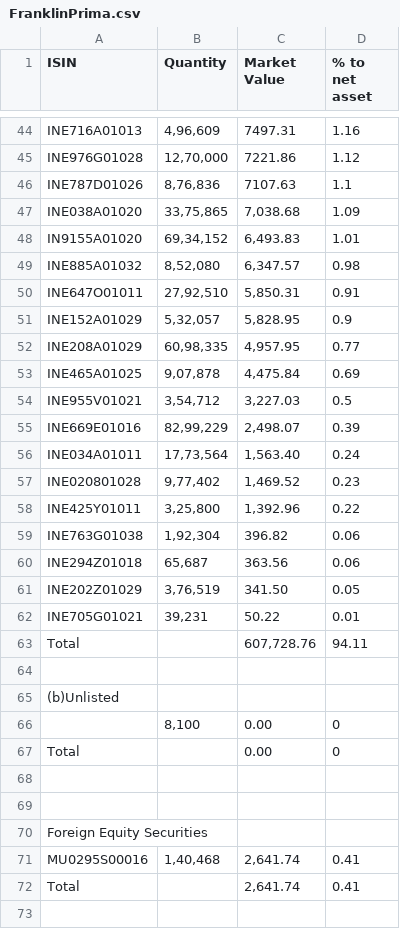
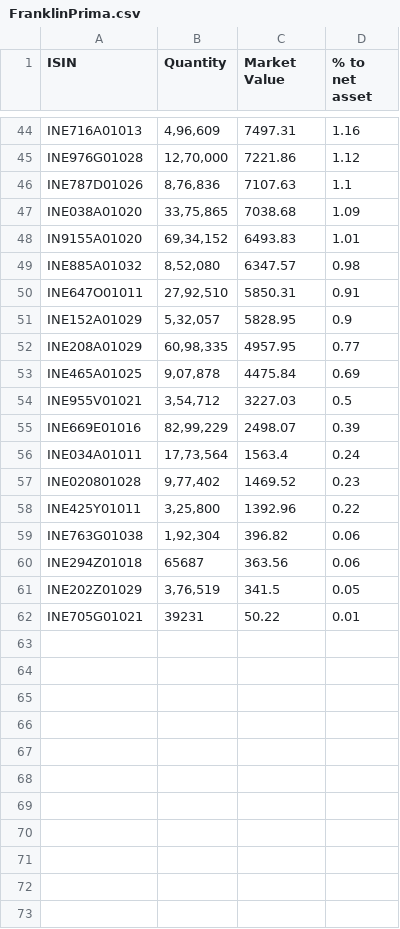
Before and after one commit to suraj1074/mutualFundAnalysis, a CSV file: data/jan19/FranklinPrima.csv, drawn as a sheet; only a part is shown, gaps mark what is left out; the diff covers the shown part only.

Commit message:
Update data of all 8 funds of Dec and Jan

```diff
--- a/data/jan19/FranklinPrima.csv
+++ b/data/jan19/FranklinPrima.csv
@@ -46,28 +46,17 @@ INE976G01028,"12,70,000",7221.86,1.12
 INE787D01026,"8,76,836",7107.63,1.1
-INE038A01020,"33,75,865","7,038.68",1.09
-IN9155A01020,"69,34,152","6,493.83",1.01
-INE885A01032,"8,52,080","6,347.57",0.98
-INE647O01011,"27,92,510","5,850.31",0.91
-INE152A01029,"5,32,057","5,828.95",0.9
-INE208A01029,"60,98,335","4,957.95",0.77
-INE465A01025,"9,07,878","4,475.84",0.69
-INE955V01021,"3,54,712","3,227.03",0.5
-INE669E01016,"82,99,229","2,498.07",0.39
-INE034A01011,"17,73,564","1,563.40",0.24
-INE020801028,"9,77,402","1,469.52",0.23
-INE425Y01011,"3,25,800","1,392.96",0.22
+INE038A01020,"33,75,865",7038.68,1.09
+IN9155A01020,"69,34,152",6493.83,1.01
+INE885A01032,"8,52,080",6347.57,0.98
+INE647O01011,"27,92,510",5850.31,0.91
+INE152A01029,"5,32,057",5828.95,0.9
+INE208A01029,"60,98,335",4957.95,0.77
+INE465A01025,"9,07,878",4475.84,0.69
+INE955V01021,"3,54,712",3227.03,0.5
+INE669E01016,"82,99,229",2498.07,0.39
+INE034A01011,"17,73,564",1563.4,0.24
+INE020801028,"9,77,402",1469.52,0.23
+INE425Y01011,"3,25,800",1392.96,0.22
 INE763G01038,"1,92,304",396.82,0.06
-INE294Z01018,"65,687",363.56,0.06
-INE202Z01029,"3,76,519",341.50,0.05
-INE705G01021,"39,231",50.22,0.01
-Total,,"607,728.76",94.11
-,,,
-(b)Unlisted,,,
-,"8,100",0.00,0
-Total,,0.00,0
-,,,
-,,,
-Foreign Equity Securities,,,
-MU0295S00016,"1,40,468","2,641.74",0.41
-Total,,"2,641.74",0.41
-,,,
+INE294Z01018,65687,363.56,0.06
+INE202Z01029,"3,76,519",341.5,0.05
+INE705G01021,39231,50.22,0.01
```
Also changed, not shown: 30 removed rows and 30 edited cells elsewhere in this file, 21 other files.
